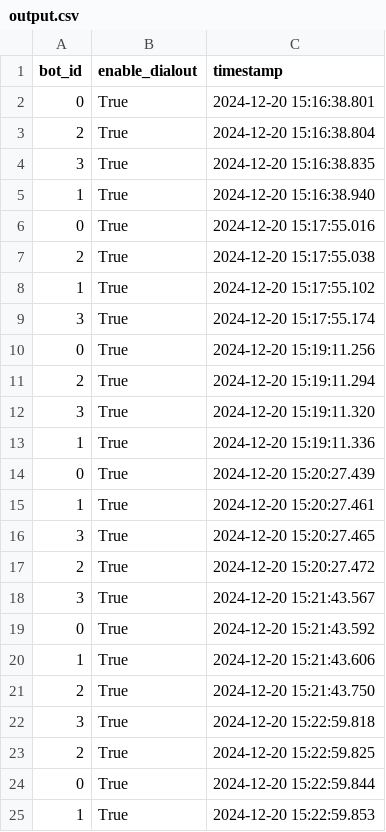
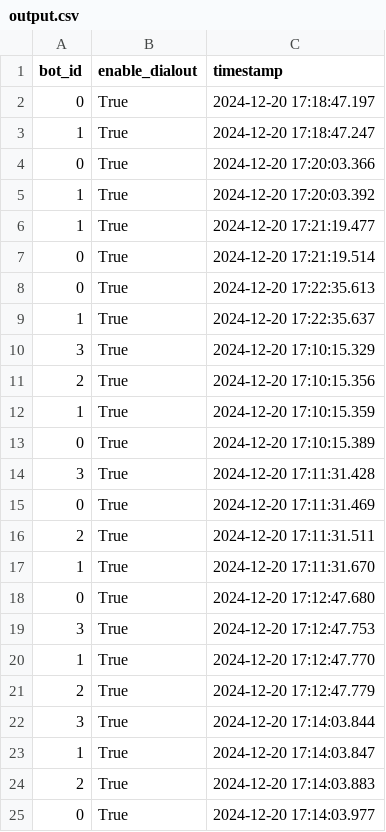
Before and after one commit to archive-of-deleted-repositories/wirjo__pipecat, a CSV file: examples/batch-dialout-chatbot/output.csv, drawn as a sheet; only a part is shown; the diff covers the shown part only.

```diff
--- a/examples/batch-dialout-chatbot/output.csv
+++ b/examples/batch-dialout-chatbot/output.csv
@@ -1,25 +1,25 @@
 bot_id,enable_dialout,timestamp
-0,True,2024-12-20 15:16:38.801
-2,True,2024-12-20 15:16:38.804
-3,True,2024-12-20 15:16:38.835
-1,True,2024-12-20 15:16:38.940
-0,True,2024-12-20 15:17:55.016
-2,True,2024-12-20 15:17:55.038
-1,True,2024-12-20 15:17:55.102
-3,True,2024-12-20 15:17:55.174
-0,True,2024-12-20 15:19:11.256
-2,True,2024-12-20 15:19:11.294
-3,True,2024-12-20 15:19:11.320
-1,True,2024-12-20 15:19:11.336
-0,True,2024-12-20 15:20:27.439
-1,True,2024-12-20 15:20:27.461
-3,True,2024-12-20 15:20:27.465
-2,True,2024-12-20 15:20:27.472
-3,True,2024-12-20 15:21:43.567
-0,True,2024-12-20 15:21:43.592
-1,True,2024-12-20 15:21:43.606
-2,True,2024-12-20 15:21:43.750
-3,True,2024-12-20 15:22:59.818
-2,True,2024-12-20 15:22:59.825
-0,True,2024-12-20 15:22:59.844
-1,True,2024-12-20 15:22:59.853
+0,True,2024-12-20 17:18:47.197
+1,True,2024-12-20 17:18:47.247
+0,True,2024-12-20 17:20:03.366
+1,True,2024-12-20 17:20:03.392
+1,True,2024-12-20 17:21:19.477
+0,True,2024-12-20 17:21:19.514
+0,True,2024-12-20 17:22:35.613
+1,True,2024-12-20 17:22:35.637
+3,True,2024-12-20 17:10:15.329
+2,True,2024-12-20 17:10:15.356
+1,True,2024-12-20 17:10:15.359
+0,True,2024-12-20 17:10:15.389
+3,True,2024-12-20 17:11:31.428
+0,True,2024-12-20 17:11:31.469
+2,True,2024-12-20 17:11:31.511
+1,True,2024-12-20 17:11:31.670
+0,True,2024-12-20 17:12:47.680
+3,True,2024-12-20 17:12:47.753
+1,True,2024-12-20 17:12:47.770
+2,True,2024-12-20 17:12:47.779
+3,True,2024-12-20 17:14:03.844
+1,True,2024-12-20 17:14:03.847
+2,True,2024-12-20 17:14:03.883
+0,True,2024-12-20 17:14:03.977
```
Also changed, not shown: 5 added rows, 5 removed rows and 11 edited cells elsewhere in this file, 2 other files.
